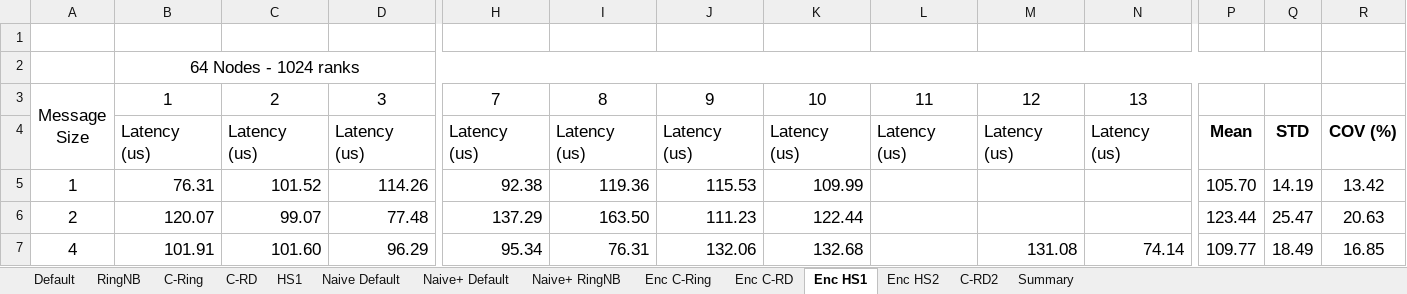
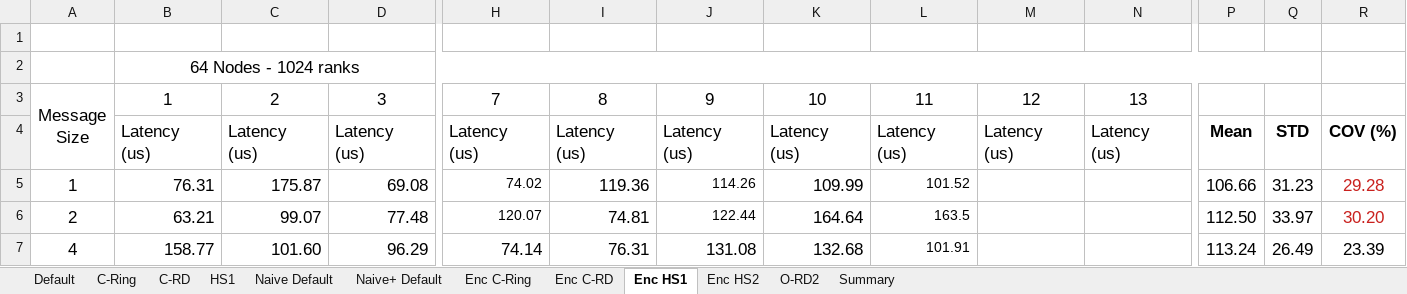
Before and after one commit to TsongW/Concurrent-Bcast, an Excel workbook: MVAPICH/Results/Bridges2/OLD/OLD-Bridges2-Allgather-MVAPICH.xlsx, sheet Enc HS1, drawn as a sheet; only a part is shown, gaps mark what is left out; values as stored, in another font and other column widths than the file's, no borders; the diff covers the shown part only; the diff names each change by its address in the sheet, - before the commit and + after, or states it on an @@ line.

```diff
--- a/MVAPICH/Results/Bridges2/OLD/OLD-Bridges2-Allgather-MVAPICH.xlsx (sheet Enc HS1)
+++ b/MVAPICH/Results/Bridges2/OLD/OLD-Bridges2-Allgather-MVAPICH.xlsx (sheet Enc HS1)
-sheet tab: RingNB
-sheet tab: Naive+ RingNB
-sheet tab: C-RD2
+sheet tab: O-RD2
-C5: 101.52
+C5: 175.87
-D5: 114.26
+D5: 69.08
-H5: 92.38
+H5: 74.02
@@ H5:H6 text size: smaller @@
-J5: 115.53
+J5: 114.26
@@ J5:J6 text size: smaller @@
-L5: (empty)
+L5: 101.52
-P5: 105.70
+P5: 106.66
-Q5: 14.19
+Q5: 31.23
-R5: 13.42
+R5: 29.28
-R5:R6 text colour: black
+R5:R6 text colour: #C9211E
-B6: 120.07
+B6: 63.21
-H6: 137.29
+H6: 120.07
-I6: 163.50
+I6: 74.81
-J6: 111.23
+J6: 122.44
-K6: 122.44
+K6: 164.64
-L6: (empty)
+L6: 163.5
-P6: 123.44
+P6: 112.50
-Q6: 25.47
+Q6: 33.97
-R6: 20.63
+R6: 30.20
-B7: 101.91
+B7: 158.77
-H7: 95.34
+H7: 74.14
-J7: 132.06
+J7: 131.08
-L7: (empty)
+L7: 101.91
-M7: 131.08
+M7: (empty)
-N7: 74.14
+N7: (empty)
-P7: 109.77
+P7: 113.24
-Q7: 18.49
+Q7: 26.49
-R7: 16.85
+R7: 23.39
```
Also changed, not shown: 122 edited cells and cell formats elsewhere in this sheet, sheet Default, sheet Naive Default, sheet Naive+ Default, sheet Summary, sheet HS1, sheet C-Ring, 4 more sheets, formulas that keep their value, MVAPICH/Results/Bridges2/New-16-64/Bridges2-Allgather-MVAPICH.xlsx, 15 other files.
